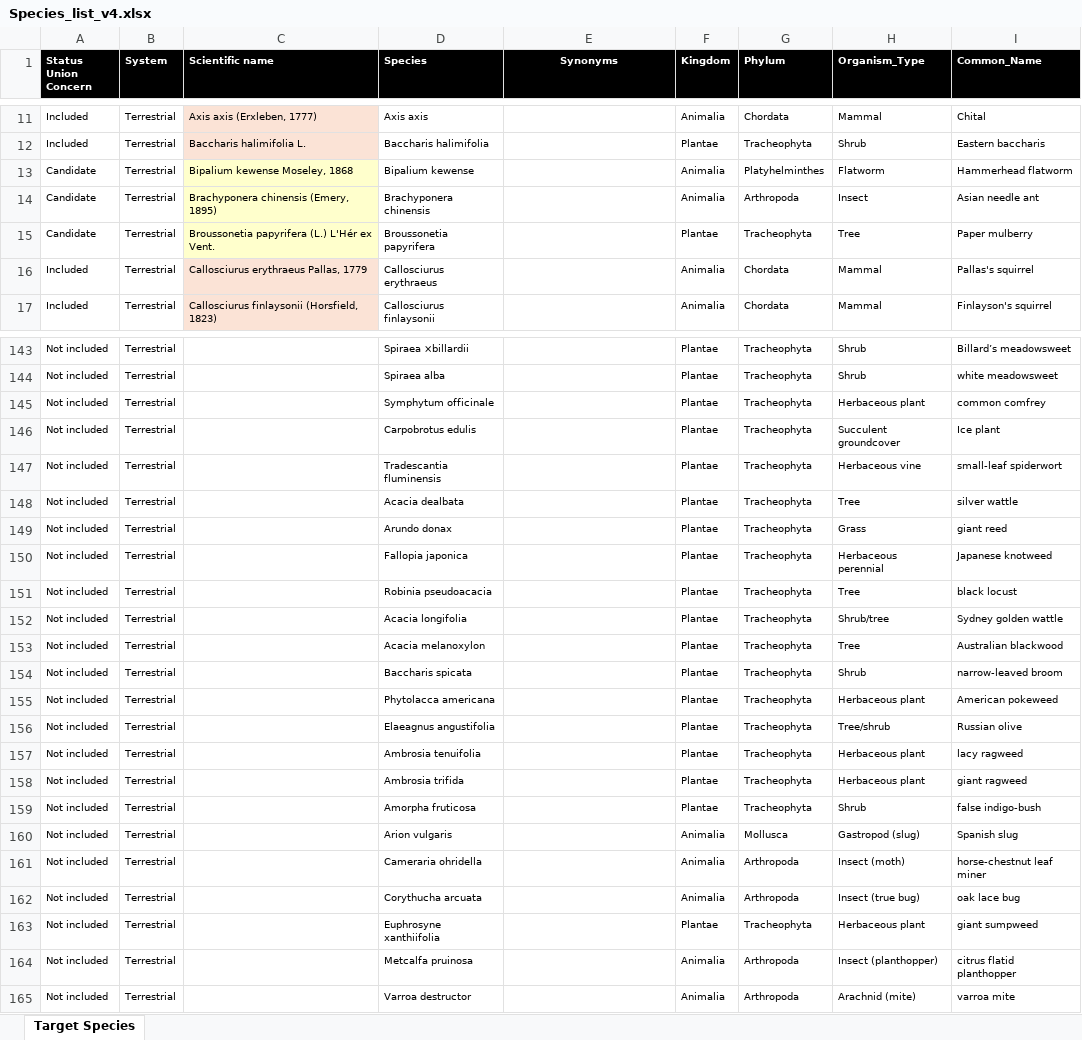
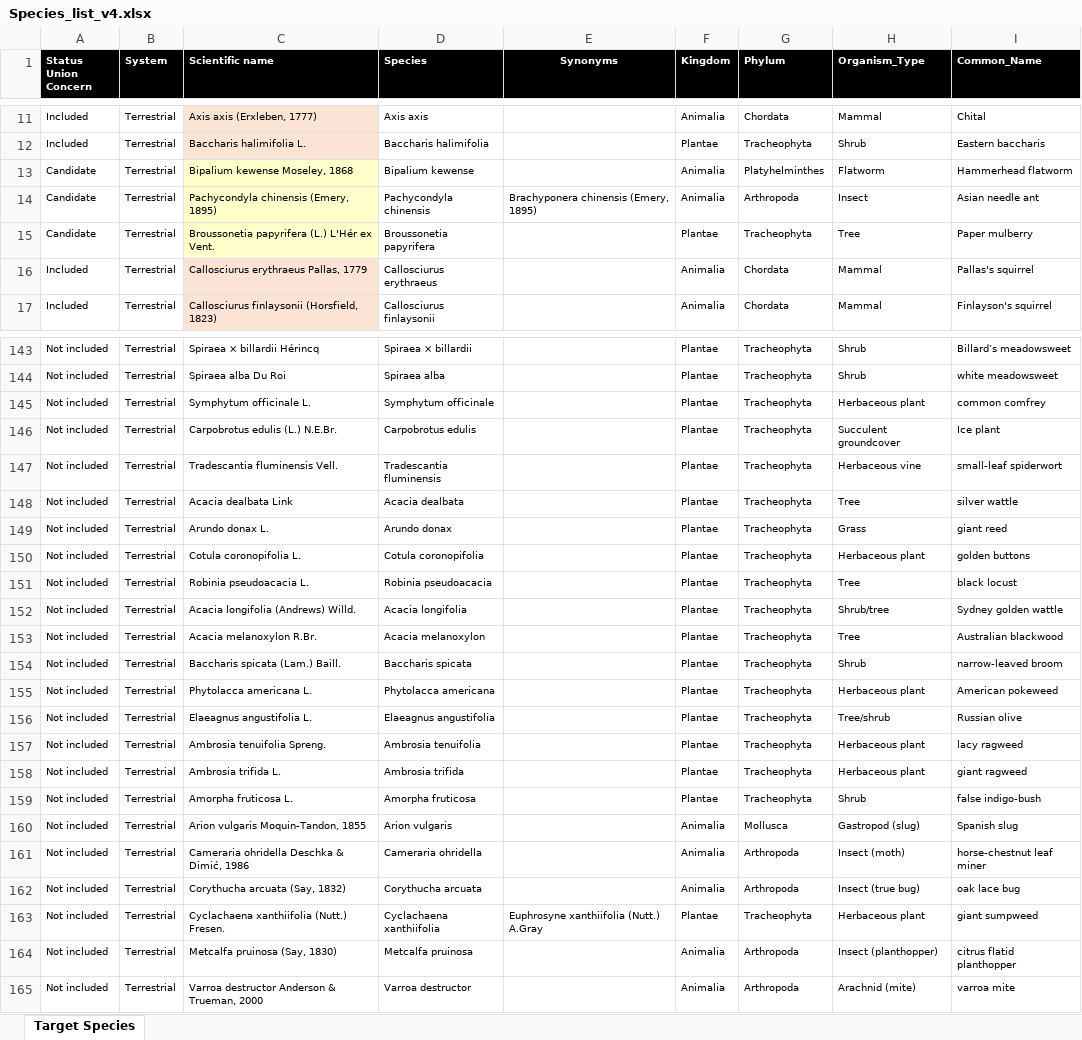
Before and after one commit to OneSTOP-CIBIO/Data, an Excel workbook: Species_list_v4.xlsx, sheet Target Species, drawn as a sheet; only a part is shown, gaps mark what is left out; values as stored, in another font and other column widths than the file's, no borders; the diff covers the shown part only; the diff names each change by its address in the sheet, - before the commit and + after, or states it on an @@ line.

Commit message:
Modifies v4 species list with many corrections

```diff
--- a/Species_list_v4.xlsx (sheet Target Species)
+++ b/Species_list_v4.xlsx (sheet Target Species)
-C14 (Scientific name): Brachyponera chinensis (Emery, 1895)
+C14 (Scientific name): Pachycondyla chinensis (Emery, 1895)
-D14 (Species): Brachyponera chinensis
+D14 (Species): Pachycondyla chinensis
-E14 (Synonyms): (empty)
+E14 (Synonyms): Brachyponera chinensis (Emery, 1895)
-C143 (Scientific name): (empty)
+C143 (Scientific name): Spiraea × billardii Hérincq
-D143 (Species): Spiraea ×billardii
+D143 (Species): Spiraea × billardii
-C144 (Scientific name): (empty)
+C144 (Scientific name): Spiraea alba Du Roi
-C145 (Scientific name): (empty)
+C145 (Scientific name): Symphytum officinale L.
-C146 (Scientific name): (empty)
+C146 (Scientific name): Carpobrotus edulis (L.) N.E.Br.
-C147 (Scientific name): (empty)
+C147 (Scientific name): Tradescantia fluminensis Vell.
-C148 (Scientific name): (empty)
+C148 (Scientific name): Acacia dealbata Link
-C149 (Scientific name): (empty)
+C149 (Scientific name): Arundo donax L.
-C150 (Scientific name): (empty)
+C150 (Scientific name): Cotula coronopifolia L.
-D150 (Species): Fallopia japonica
+D150 (Species): Cotula coronopifolia
-H150 (Organism_Type): Herbaceous perennial
+H150 (Organism_Type): Herbaceous plant
-I150 (Common_Name): Japanese knotweed
+I150 (Common_Name): golden buttons
-C151 (Scientific name): (empty)
+C151 (Scientific name): Robinia pseudoacacia L.
-C152 (Scientific name): (empty)
+C152 (Scientific name): Acacia longifolia (Andrews) Willd.
-C153 (Scientific name): (empty)
+C153 (Scientific name): Acacia melanoxylon R.Br.
-C154 (Scientific name): (empty)
+C154 (Scientific name): Baccharis spicata (Lam.) Baill.
-C155 (Scientific name): (empty)
+C155 (Scientific name): Phytolacca americana L.
-C156 (Scientific name): (empty)
+C156 (Scientific name): Elaeagnus angustifolia L.
-C157 (Scientific name): (empty)
+C157 (Scientific name): Ambrosia tenuifolia Spreng.
-C158 (Scientific name): (empty)
+C158 (Scientific name): Ambrosia trifida L.
-C159 (Scientific name): (empty)
+C159 (Scientific name): Amorpha fruticosa L.
-C160 (Scientific name): (empty)
+C160 (Scientific name): Arion vulgaris Moquin-Tandon, 1855
-C161 (Scientific name): (empty)
+C161 (Scientific name): Cameraria ohridella Deschka & Dimić, 1986
-C162 (Scientific name): (empty)
+C162 (Scientific name): Corythucha arcuata (Say, 1832)
-C163 (Scientific name): (empty)
+C163 (Scientific name): Cyclachaena xanthiifolia (Nutt.) Fresen.
-D163 (Species): Euphrosyne xanthiifolia
+D163 (Species): Cyclachaena xanthiifolia
-E163 (Synonyms): (empty)
+E163 (Synonyms): Euphrosyne xanthiifolia (Nutt.) A.Gray
-C164 (Scientific name): (empty)
+C164 (Scientific name): Metcalfa pruinosa (Say, 1830)
-C165 (Scientific name): (empty)
+C165 (Scientific name): Varroa destructor Anderson & Trueman, 2000
```
Also changed, not shown: 39 edited cells elsewhere in this sheet, 3 other files.
